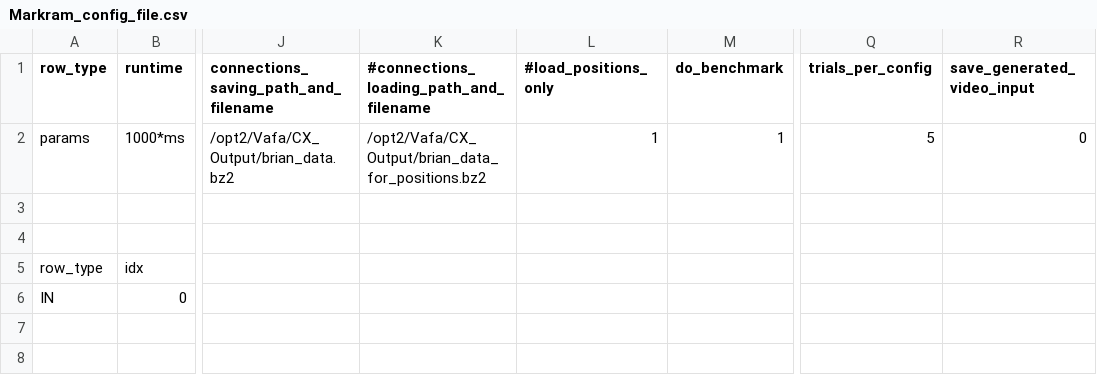
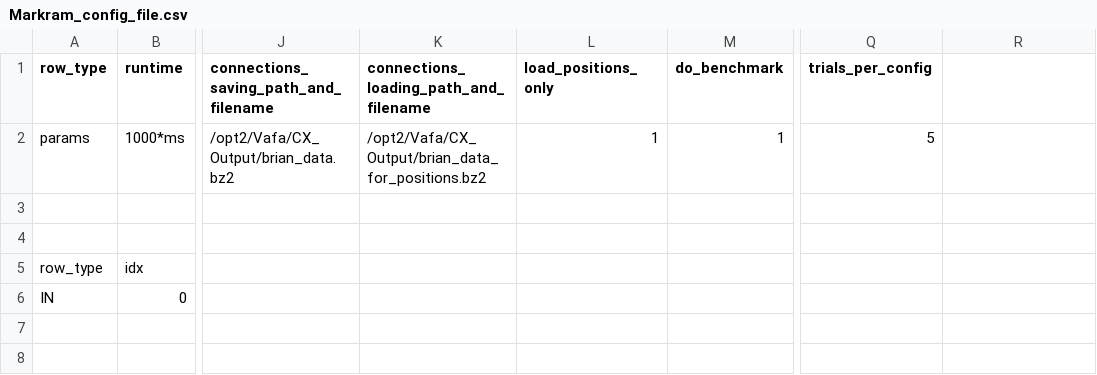
Before and after one commit to VisualNeuroscience-UH/CxSystem, a CSV file: Markram_config_file.csv, drawn as a sheet; only a part is shown, gaps mark what is left out; the diff names each change by its address in the sheet, - before the commit and + after, or states it on an @@ line.

```diff
--- a/Markram_config_file.csv
+++ b/Markram_config_file.csv
-K1: #connections_loading_path_and_filename
+K1: connections_loading_path_and_filename
-L1: #load_positions_only
+L1: load_positions_only
-R1: save_generated_video_input
+R1: (empty)
-R2: 0
+R2: (empty)
```
Also changed, not shown: 1 other file.
